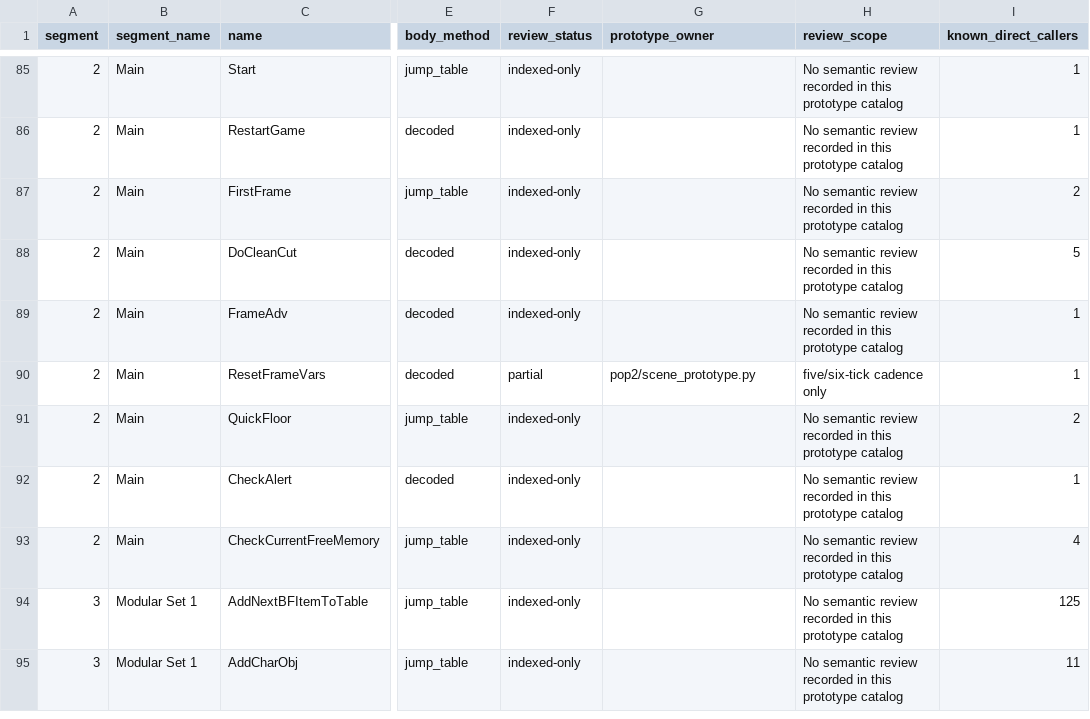
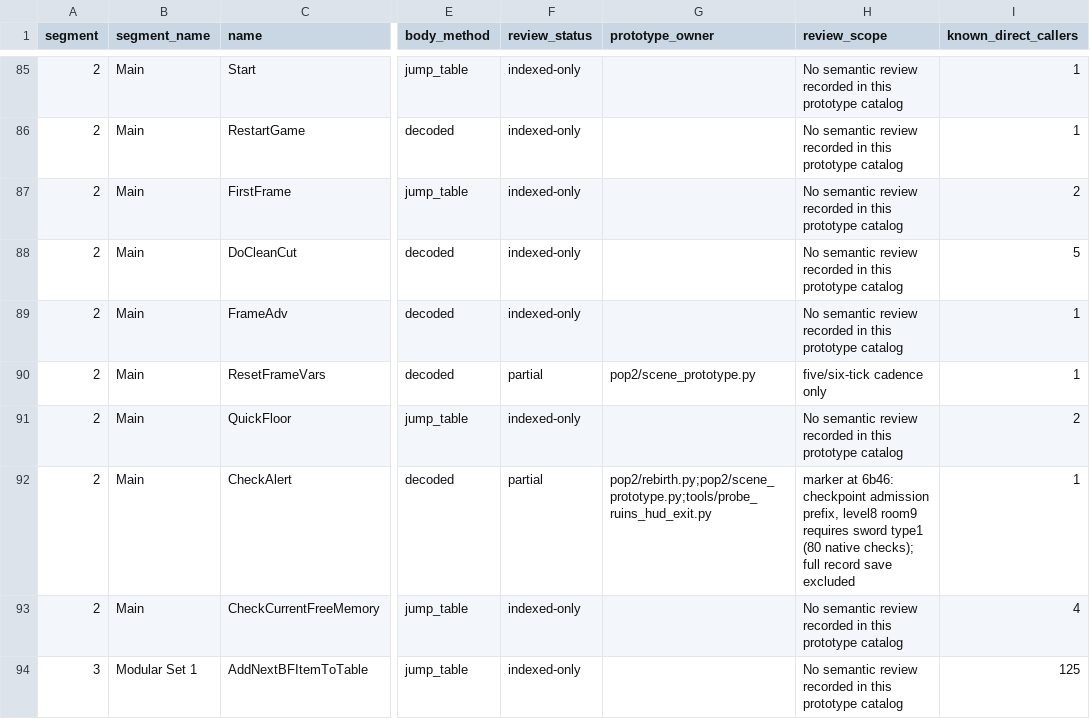
Before and after one commit to Pessegos/prince-of-persia-2-macintosh-native, a CSV file: docs/RECOVERY_CATALOG.csv, drawn as a sheet; only a part is shown, gaps mark what is left out; the shorter side is filled out with more unchanged rows; the diff covers the shown part only; the diff names each change by its address in the sheet, - before the commit and + after, or states it on an @@ line.

Commit message:
Verify ruins exit, checkpoint, half-life meters and head selection natively

```diff
--- a/docs/RECOVERY_CATALOG.csv
+++ b/docs/RECOVERY_CATALOG.csv
-F92 (review_status): indexed-only
+F92 (review_status): partial
-G92 (prototype_owner): (empty)
+G92 (prototype_owner): pop2/rebirth.py;pop2/scene_prototype.py;tools/probe_ruins_hud_exit.py
-H92 (review_scope): No semantic review recorded in this prototype catalog
+H92 (review_scope): marker at 6b46: checkpoint admission prefix, level8 room9 requires sword type1 (80 native checks); full record save excluded
```
Also changed, not shown: 6 edited cells elsewhere in this file, 4 other files.
